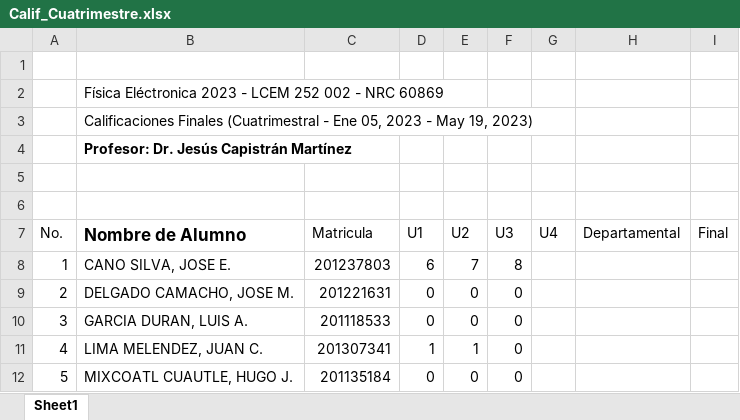
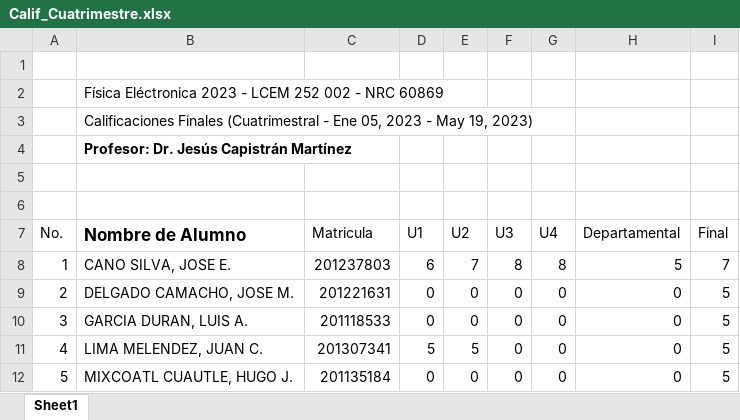
Before and after one commit to jesuscapistran/fisica_electronica_2023, an Excel workbook: Actas_Cuatrimestral/Calif_Cuatrimestre.xlsx, sheet Sheet1, drawn as a sheet; values as stored, in another font and other column widths than the file's, no borders; charts and pictures not drawn; the diff names each change by its address in the sheet, - before the commit and + after, or states it on an @@ line.

Commit message:
Departamental Calif

```diff
--- a/Actas_Cuatrimestral/Calif_Cuatrimestre.xlsx (sheet Sheet1)
+++ b/Actas_Cuatrimestral/Calif_Cuatrimestre.xlsx (sheet Sheet1)
-G8 (U4): (empty)
+G8 (U4): 8
-H8 (Departamental): (empty)
+H8 (Departamental): 5
-I8 (Final): (empty)
+I8 (Final): 7
-G9:G12 (U4): (empty)
+G9:G12 (U4): 0
-H9:H12 (Departamental): (empty)
+H9:H12 (Departamental): 0
-I9:I12 (Final): (empty)
+I9:I12 (Final): 5
-D11 (U1): 1
+D11 (U1): 5
-E11 (U2): 1
+E11 (U2): 5
```
Also changed, not shown: charts or pictures, Departamental/Calif_Departamental_Revision_JesusCapistran.xlsx, 1 other file.
